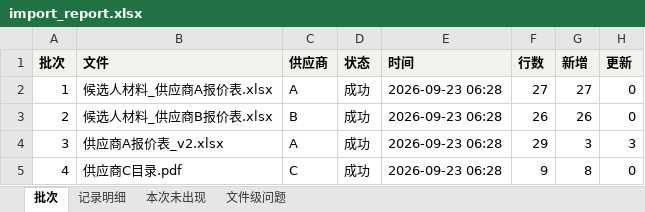
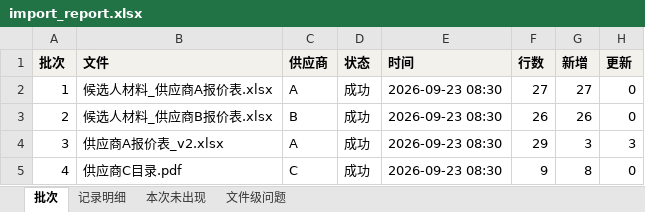
Before and after one commit to YamahaFG1984/vehicle-parts, an Excel workbook: docs/samples/import_report.xlsx, sheet 批次, drawn as a sheet; only a part is shown; values as stored, in another font and other column widths than the file's, no borders; the diff names each change by its address in the sheet, - before the commit and + after, or states it on an @@ line.

```diff
--- a/docs/samples/import_report.xlsx (sheet 批次)
+++ b/docs/samples/import_report.xlsx (sheet 批次)
-E2:E5 (时间): 2026-09-23 06:28
+E2:E5 (时间): 2026-09-23 08:30
```
Also changed, not shown: docs/samples/master_data.xlsx, docs/samples/review_list.xlsx, 7 other files.
